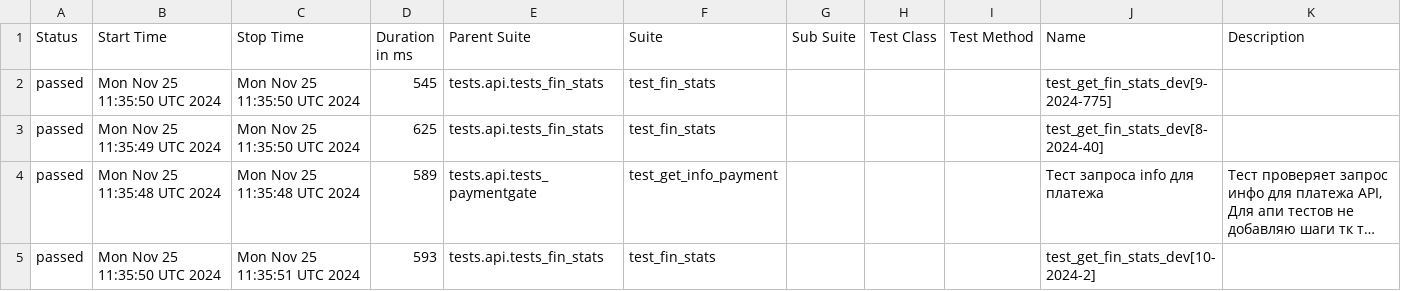
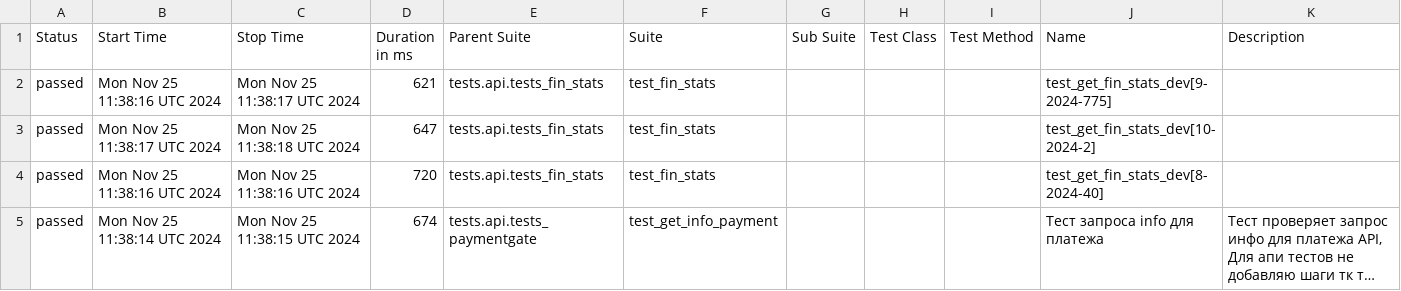
Before and after one commit to VadimZhuckow/allure_report, a CSV file: data/suites.csv, drawn as a sheet; long unchanged cells end in …; removed rows and columns are numbered as before the commit, all else as after; the diff names each change by its address in the sheet, - before the commit and + after, or states it on an @@ line.

```diff
--- a/data/suites.csv
+++ b/data/suites.csv
-B2 (Start Time): Mon Nov 25 11:35:50 UTC 2024
+B2 (Start Time): Mon Nov 25 11:38:16 UTC 2024
-C2 (Stop Time): Mon Nov 25 11:35:50 UTC 2024
+C2 (Stop Time): Mon Nov 25 11:38:17 UTC 2024
-D2 (Duration in ms): 545
+D2 (Duration in ms): 621
+row 3: passed | Mon Nov 25 11:38:17 UTC 2024 | Mon Nov 25 11:38:18 UTC 2024 | 647 | tests.api.tests_fin_stats | test_fin_stats |  |  |  | test_get_fin_stats_dev[10-2024-2]
-B4 (Start Time): Mon Nov 25 11:35:49 UTC 2024
+B4 (Start Time): Mon Nov 25 11:38:16 UTC 2024
-C4 (Stop Time): Mon Nov 25 11:35:50 UTC 2024
+C4 (Stop Time): Mon Nov 25 11:38:16 UTC 2024
-D4 (Duration in ms): 625
+D4 (Duration in ms): 720
-B5 (Start Time): Mon Nov 25 11:35:48 UTC 2024
+B5 (Start Time): Mon Nov 25 11:38:14 UTC 2024
-C5 (Stop Time): Mon Nov 25 11:35:48 UTC 2024
+C5 (Stop Time): Mon Nov 25 11:38:15 UTC 2024
-D5 (Duration in ms): 589
+D5 (Duration in ms): 674
-row 5: passed | Mon Nov 25 11:35:50 UTC 2024 | Mon Nov 25 11:35:51 UTC 2024 | 593 | tests.api.tests_fin_stats | test_fin_stats |  |  |  | test_get_fin_stats_dev[10-2024-2]
```
Also changed, not shown: 17 other files.
